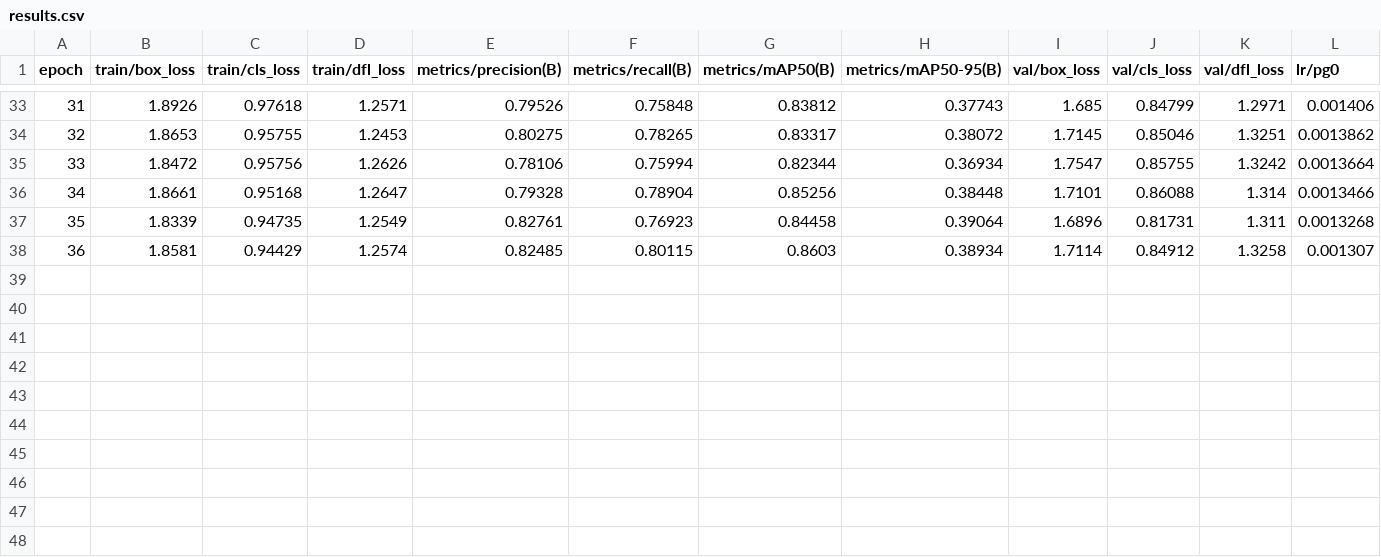
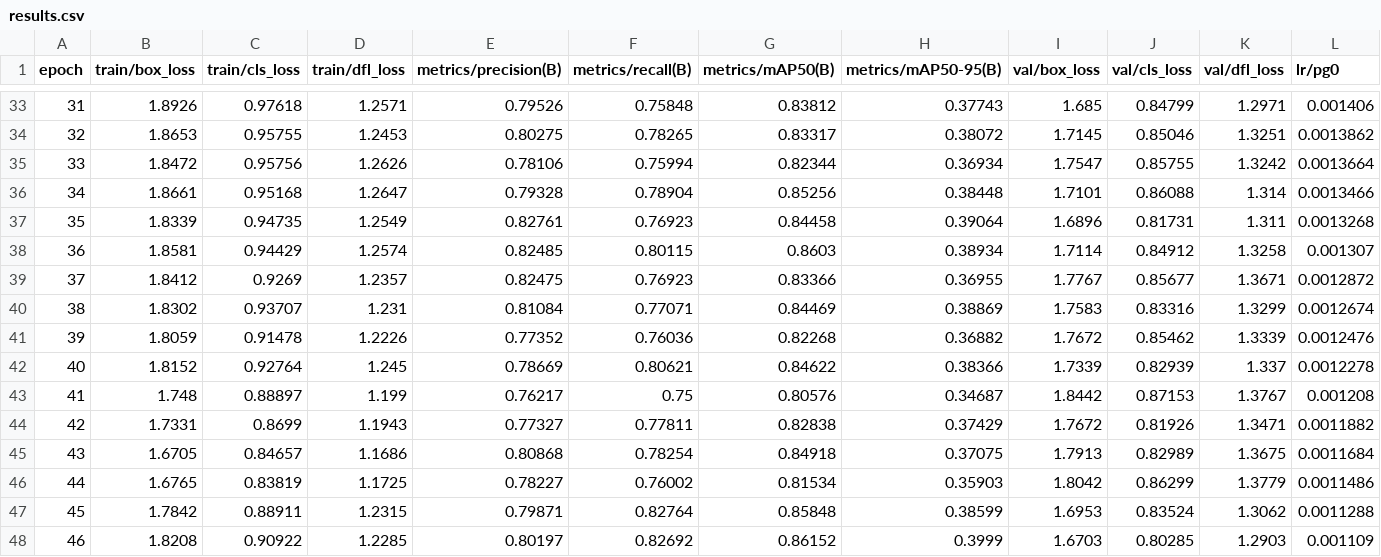
Before and after one commit to gerossil/ABEJA, a CSV file: photo_detection_bees/runs/detect/train9/results.csv, drawn as a sheet; only a part is shown, gaps mark what is left out; rows hold the shown columns only; the diff names each change by its address in the sheet, - before the commit and + after, or states it on an @@ line.

```diff
--- a/photo_detection_bees/runs/detect/train9/results.csv
+++ b/photo_detection_bees/runs/detect/train9/results.csv
+row 39: 37 | 1.8412 | 0.9269 | 1.2357 | 0.82475 | 0.76923 | 0.83366 | 0.36955 | 1.7767 | 0.85677 | 1.3671 | 0.0012872
+row 40: 38 | 1.8302 | 0.93707 | 1.231 | 0.81084 | 0.77071 | 0.84469 | 0.38869 | 1.7583 | 0.83316 | 1.3299 | 0.0012674
+row 41: 39 | 1.8059 | 0.91478 | 1.2226 | 0.77352 | 0.76036 | 0.82268 | 0.36882 | 1.7672 | 0.85462 | 1.3339 | 0.0012476
+row 42: 40 | 1.8152 | 0.92764 | 1.245 | 0.78669 | 0.80621 | 0.84622 | 0.38366 | 1.7339 | 0.82939 | 1.337 | 0.0012278
+row 43: 41 | 1.748 | 0.88897 | 1.199 | 0.76217 | 0.75 | 0.80576 | 0.34687 | 1.8442 | 0.87153 | 1.3767 | 0.001208
+row 44: 42 | 1.7331 | 0.8699 | 1.1943 | 0.77327 | 0.77811 | 0.82838 | 0.37429 | 1.7672 | 0.81926 | 1.3471 | 0.0011882
+row 45: 43 | 1.6705 | 0.84657 | 1.1686 | 0.80868 | 0.78254 | 0.84918 | 0.37075 | 1.7913 | 0.82989 | 1.3675 | 0.0011684
+row 46: 44 | 1.6765 | 0.83819 | 1.1725 | 0.78227 | 0.76002 | 0.81534 | 0.35903 | 1.8042 | 0.86299 | 1.3779 | 0.0011486
+row 47: 45 | 1.7842 | 0.88911 | 1.2315 | 0.79871 | 0.82764 | 0.85848 | 0.38599 | 1.6953 | 0.83524 | 1.3062 | 0.0011288
+row 48: 46 | 1.8208 | 0.90922 | 1.2285 | 0.80197 | 0.82692 | 0.86152 | 0.3999 | 1.6703 | 0.80285 | 1.2903 | 0.001109
```
Also changed, not shown: 2 other files.
